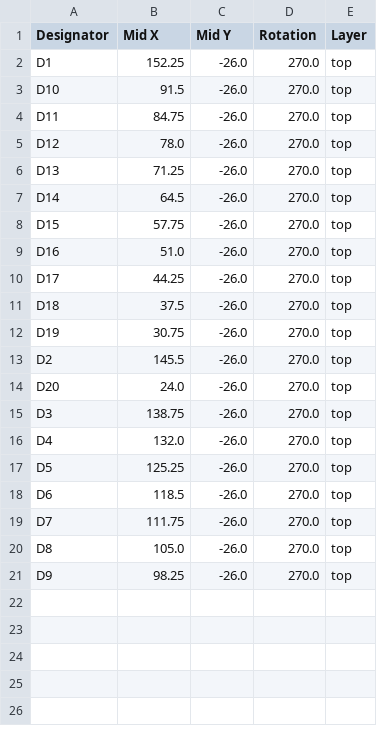
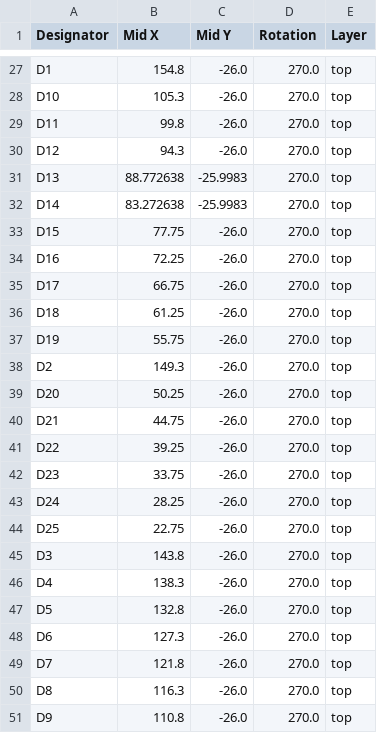
Before and after one commit to Mitchlol/Open-Pixel-Poi, a CSV file: Hardware/Electronics/LedStrip_WS2812B_5050_V2/production/positions.csv, drawn as a sheet; only a part is shown, gaps mark what is left out; the diff covers the shown part only.

```diff
--- a/Hardware/Electronics/LedStrip_WS2812B_5050_V2/production/positions.csv
+++ b/Hardware/Electronics/LedStrip_WS2812B_5050_V2/production/positions.csv
@@ -2,20 +27,25 @@
-D1,152.25,-26.0,270.0,top
-D10,91.5,-26.0,270.0,top
-D11,84.75,-26.0,270.0,top
-D12,78.0,-26.0,270.0,top
-D13,71.25,-26.0,270.0,top
-D14,64.5,-26.0,270.0,top
-D15,57.75,-26.0,270.0,top
-D16,51.0,-26.0,270.0,top
-D17,44.25,-26.0,270.0,top
-D18,37.5,-26.0,270.0,top
-D19,30.75,-26.0,270.0,top
-D2,145.5,-26.0,270.0,top
-D20,24.0,-26.0,270.0,top
-D3,138.75,-26.0,270.0,top
-D4,132.0,-26.0,270.0,top
-D5,125.25,-26.0,270.0,top
-D6,118.5,-26.0,270.0,top
-D7,111.75,-26.0,270.0,top
-D8,105.0,-26.0,270.0,top
-D9,98.25,-26.0,270.0,top
+D1,154.8,-26.0,270.0,top
+D10,105.3,-26.0,270.0,top
+D11,99.8,-26.0,270.0,top
+D12,94.3,-26.0,270.0,top
+D13,88.772638,-25.9983,270.0,top
+D14,83.272638,-25.9983,270.0,top
+D15,77.75,-26.0,270.0,top
+D16,72.25,-26.0,270.0,top
+D17,66.75,-26.0,270.0,top
+D18,61.25,-26.0,270.0,top
+D19,55.75,-26.0,270.0,top
+D2,149.3,-26.0,270.0,top
+D20,50.25,-26.0,270.0,top
+D21,44.75,-26.0,270.0,top
+D22,39.25,-26.0,270.0,top
+D23,33.75,-26.0,270.0,top
+D24,28.25,-26.0,270.0,top
+D25,22.75,-26.0,270.0,top
+D3,143.8,-26.0,270.0,top
+D4,138.3,-26.0,270.0,top
+D5,132.8,-26.0,270.0,top
+D6,127.3,-26.0,270.0,top
+D7,121.8,-26.0,270.0,top
+D8,116.3,-26.0,270.0,top
+D9,110.8,-26.0,270.0,top
```
Also changed, not shown: 25 added rows elsewhere in this file, Hardware/Electronics/LedStrip_SK9822_2020/production/positions.csv, Hardware/Electronics/LedStrip_WS2812B_5050/production/positions.csv, 55 other files.
